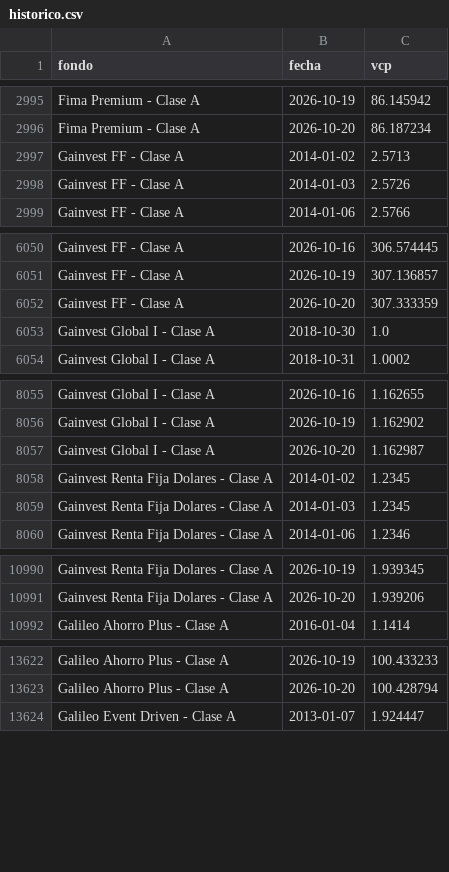
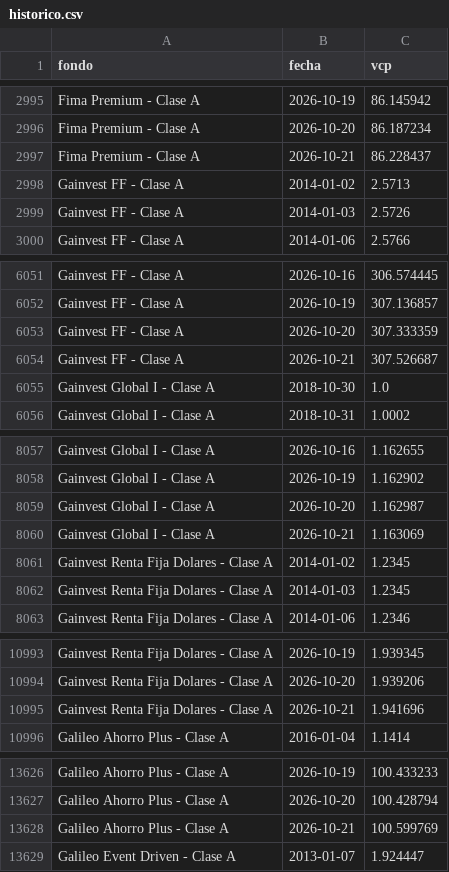
Before and after one commit to agusstinamansilla/historicobackend, a CSV file: historico.csv, drawn as a sheet; only a part is shown, gaps mark what is left out; the diff covers the shown part only.

```diff
--- a/historico.csv
+++ b/historico.csv
@@ -2996,2 +2996,3 @@ Fima Premium - Clase A,2026-10-19,86.145942
 Fima Premium - Clase A,2026-10-20,86.187234
+Fima Premium - Clase A,2026-10-21,86.228437
 Gainvest FF - Clase A,2014-01-02,2.5713
@@ -6052,2 +6053,3 @@ Gainvest FF - Clase A,2026-10-19,307.136857
 Gainvest FF - Clase A,2026-10-20,307.333359
+Gainvest FF - Clase A,2026-10-21,307.526687
 Gainvest Global I - Clase A,2018-10-30,1.0
@@ -8057,2 +8059,3 @@ Gainvest Global I - Clase A,2026-10-19,1.162902
 Gainvest Global I - Clase A,2026-10-20,1.162987
+Gainvest Global I - Clase A,2026-10-21,1.163069
 Gainvest Renta Fija Dolares - Clase A,2014-01-02,1.2345
@@ -10991,2 +10994,3 @@ Gainvest Renta Fija Dolares - Clase A,2026-10-19,1.939345
 Gainvest Renta Fija Dolares - Clase A,2026-10-20,1.939206
+Gainvest Renta Fija Dolares - Clase A,2026-10-21,1.941696
 Galileo Ahorro Plus - Clase A,2016-01-04,1.1414
@@ -13623,2 +13627,3 @@ Galileo Ahorro Plus - Clase A,2026-10-19,100.433233
 Galileo Ahorro Plus - Clase A,2026-10-20,100.428794
+Galileo Ahorro Plus - Clase A,2026-10-21,100.599769
 Galileo Event Driven - Clase A,2013-01-07,1.924447
```
Also changed, not shown: 5 added rows elsewhere in this file, 1 other file.
